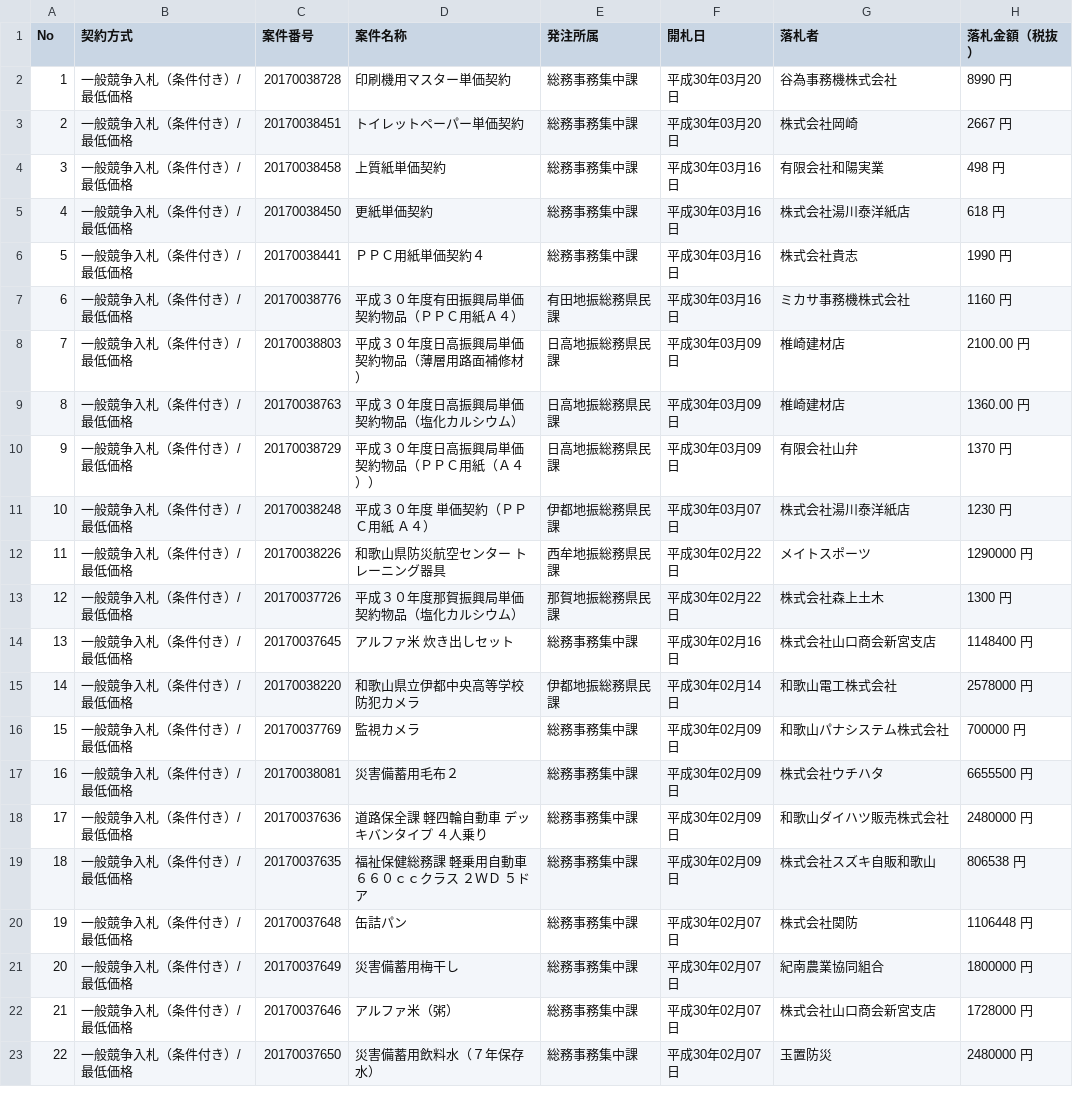
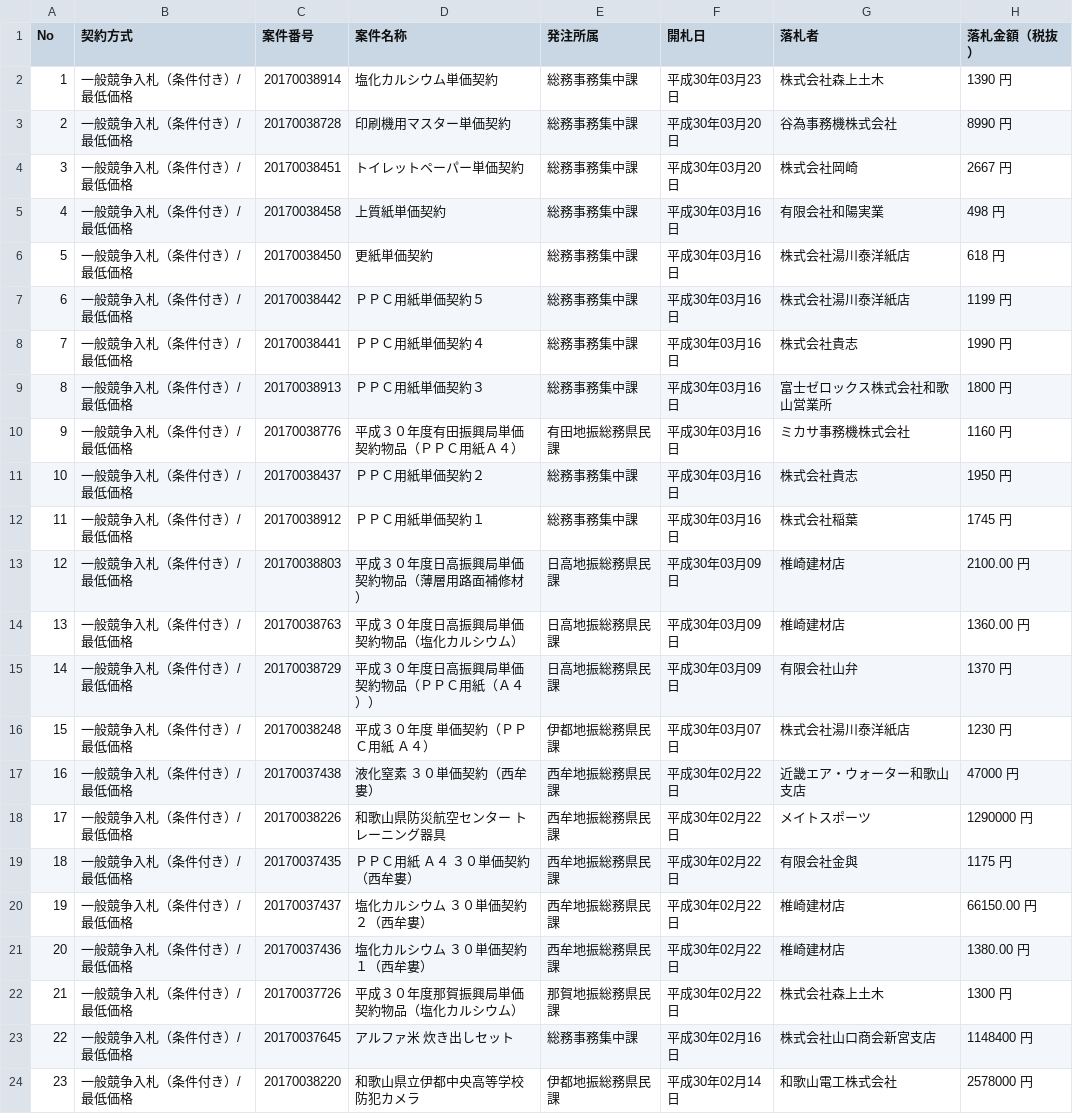
Before and after one commit to wakayama-pref-org/Goods-e-procurement-system_Bid_Result_List, a CSV file: csv/goods-e-procurement-system_bid_result_list.csv, drawn as a sheet; only a part is shown; the shorter side is filled out with more unchanged rows; addresses are those after the commit; the diff names each change by its address in the sheet, - before the commit and + after, or states it on an @@ line.

```diff
--- a/csv/goods-e-procurement-system_bid_result_list.csv
+++ b/csv/goods-e-procurement-system_bid_result_list.csv
+row 2: 1 | 一般競争入札（条件付き）/最低価格 | 20170038914 | 塩化カルシウム単価契約 | 総務事務集中課 | 平成30年03月23日 | 株式会社森上土木 | 1390 円
@@ column A (No) renumbered from row 3 down @@
+row 7: 6 | 一般競争入札（条件付き）/最低価格 | 20170038442 | ＰＰＣ用紙単価契約５ | 総務事務集中課 | 平成30年03月16日 | 株式会社湯川泰洋紙店 | 1199 円
+row 9: 8 | 一般競争入札（条件付き）/最低価格 | 20170038913 | ＰＰＣ用紙単価契約３ | 総務事務集中課 | 平成30年03月16日 | 富士ゼロックス株式会社和歌山営業所 | 1800 円
+row 11: 10 | 一般競争入札（条件付き）/最低価格 | 20170038437 | ＰＰＣ用紙単価契約２ | 総務事務集中課 | 平成30年03月16日 | 株式会社貴志 | 1950 円
+row 12: 11 | 一般競争入札（条件付き）/最低価格 | 20170038912 | ＰＰＣ用紙単価契約１ | 総務事務集中課 | 平成30年03月16日 | 株式会社稲葉 | 1745 円
+row 17: 16 | 一般競争入札（条件付き）/最低価格 | 20170037438 | 液化窒素 ３０単価契約（西牟婁） | 西牟地振総務県民課 | 平成30年02月22日 | 近畿エア・ウォーター和歌山支店 | 47000 円
+row 19: 18 | 一般競争入札（条件付き）/最低価格 | 20170037435 | ＰＰＣ用紙 Ａ４ ３０単価契約（西牟婁） | 西牟地振総務県民課 | 平成30年02月22日 | 有限会社金與 | 1175 円
+row 20: 19 | 一般競争入札（条件付き）/最低価格 | 20170037437 | 塩化カルシウム ３０単価契約２（西牟婁） | 西牟地振総務県民課 | 平成30年02月22日 | 椎崎建材店 | 66150.00 円
+row 21: 20 | 一般競争入札（条件付き）/最低価格 | 20170037436 | 塩化カルシウム ３０単価契約１（西牟婁） | 西牟地振総務県民課 | 平成30年02月22日 | 椎崎建材店 | 1380.00 円
```
Also changed, not shown: 1 other file.
